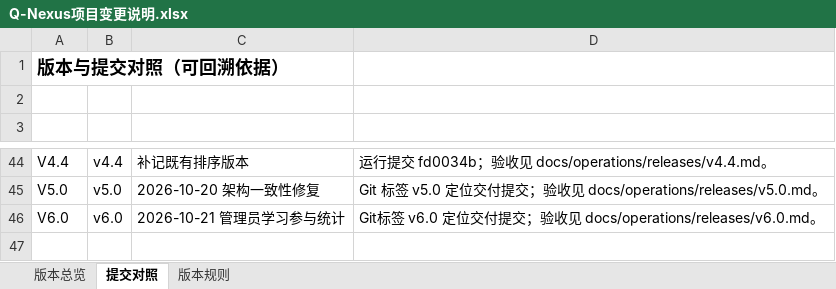
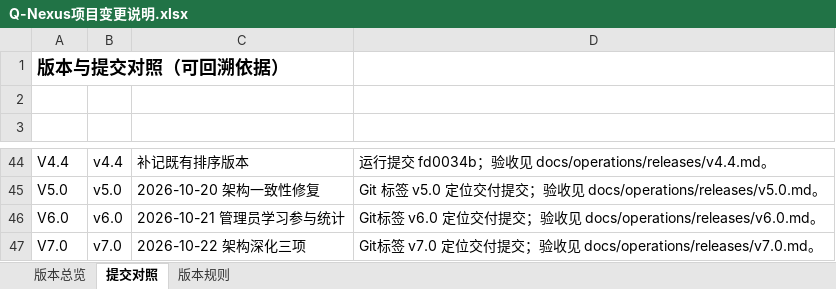
Before and after one commit to profundity-max/quality-homepage, an Excel workbook: Q-Nexus项目变更说明.xlsx, sheet 提交对照, drawn as a sheet; only a part is shown, gaps mark what is left out; values as stored, in another font and other column widths than the file's, no borders; the diff names each change by its address in the sheet, - before the commit and + after, or states it on an @@ line.

```diff
--- a/Q-Nexus项目变更说明.xlsx (sheet 提交对照)
+++ b/Q-Nexus项目变更说明.xlsx (sheet 提交对照)
+row 47: V7.0 | v7.0 | 2026-10-22 架构深化三项 | Git标签 v7.0 定位交付提交；验收见 docs/operations/releases/v7.0.md。
```
Also changed, not shown: sheet 版本总览, 22 other files.
